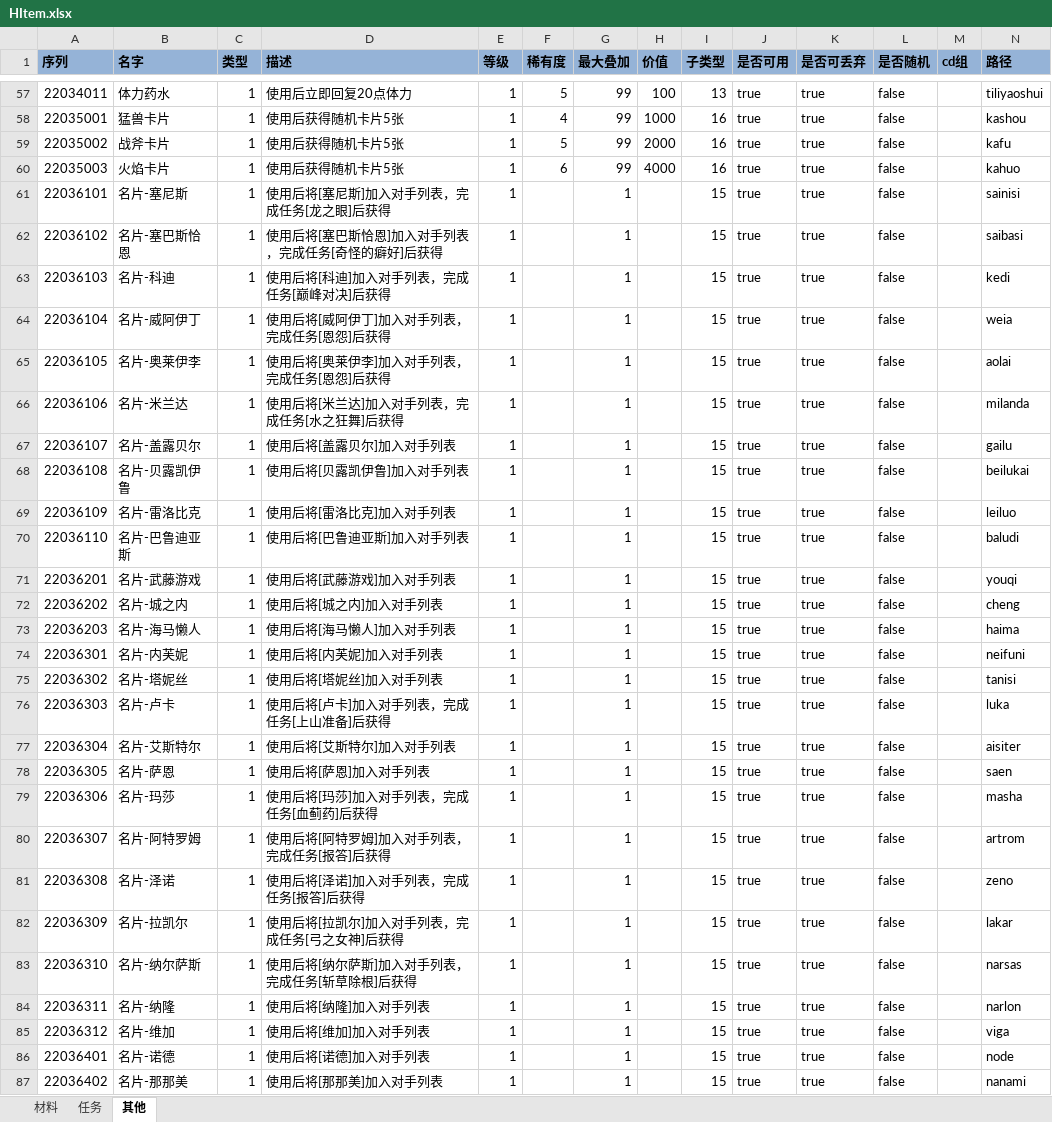
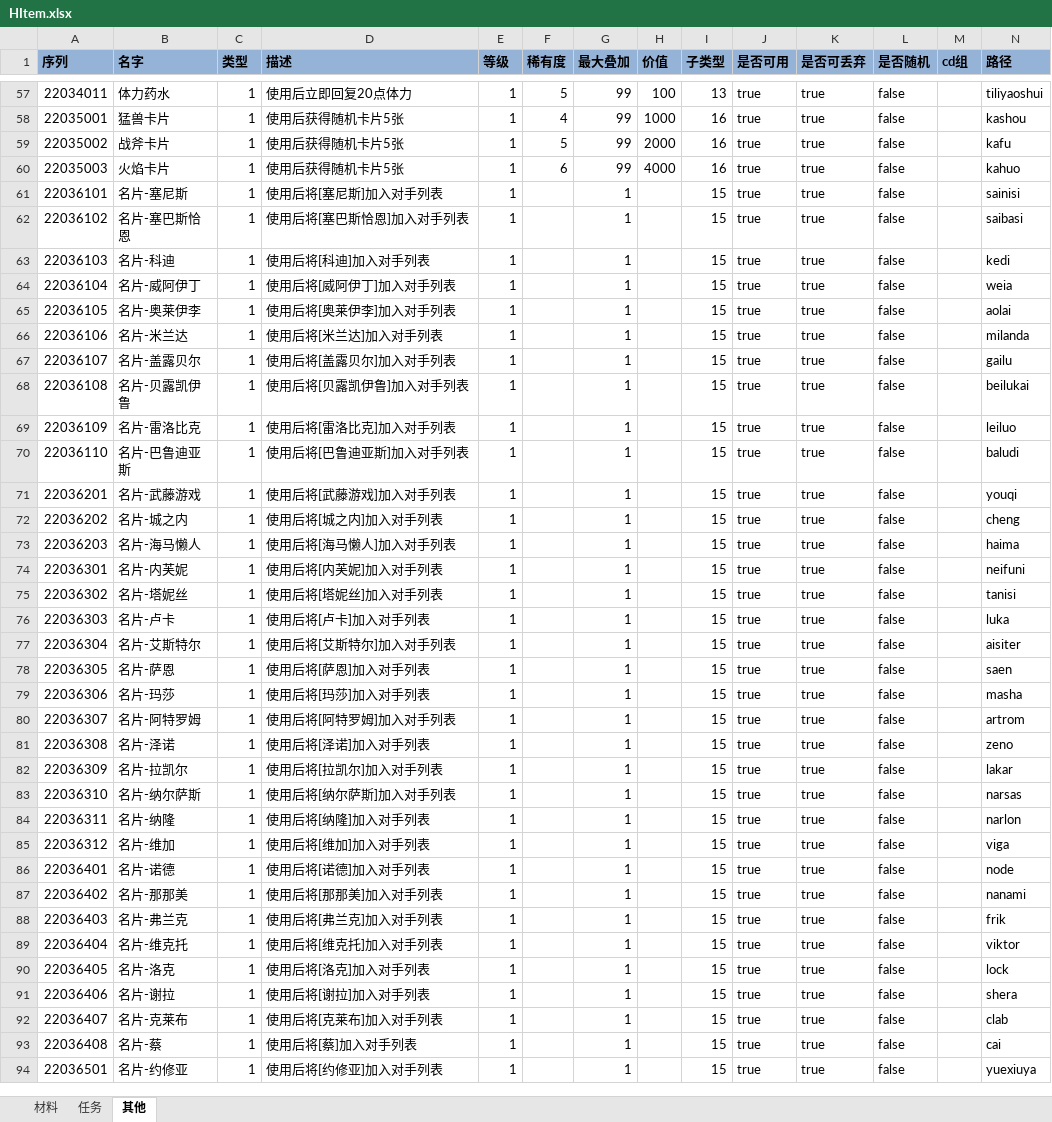
Before and after one commit to realeternia/TOMClassic, an Excel workbook: ConfigData/Xlsx/HItem.xlsx, sheet 其他, drawn as a sheet; only a part is shown, gaps mark what is left out; the shorter side is filled out with more unchanged rows; values as stored, in another font and other column widths than the file's, no borders; conditional formats and table styles not drawn; the diff names each change by its address in the sheet, - before the commit and + after, or states it on an @@ line.

```diff
--- a/ConfigData/Xlsx/HItem.xlsx (sheet 其他)
+++ b/ConfigData/Xlsx/HItem.xlsx (sheet 其他)
-D61 (描述): 使用后将[塞尼斯]加入对手列表，完成任务[龙之眼]后获得
+D61 (描述): 使用后将[塞尼斯]加入对手列表
-D62 (描述): 使用后将[塞巴斯恰恩]加入对手列表，完成任务[奇怪的癖好]后获得
+D62 (描述): 使用后将[塞巴斯恰恩]加入对手列表
-D63 (描述): 使用后将[科迪]加入对手列表，完成任务[巅峰对决]后获得
+D63 (描述): 使用后将[科迪]加入对手列表
-D64 (描述): 使用后将[威阿伊丁]加入对手列表，完成任务[恩怨]后获得
+D64 (描述): 使用后将[威阿伊丁]加入对手列表
-D65 (描述): 使用后将[奥莱伊李]加入对手列表，完成任务[恩怨]后获得
+D65 (描述): 使用后将[奥莱伊李]加入对手列表
-D66 (描述): 使用后将[米兰达]加入对手列表，完成任务[水之狂舞]后获得
+D66 (描述): 使用后将[米兰达]加入对手列表
-D76 (描述): 使用后将[卢卡]加入对手列表，完成任务[上山准备]后获得
+D76 (描述): 使用后将[卢卡]加入对手列表
-D79 (描述): 使用后将[玛莎]加入对手列表，完成任务[血蓟药]后获得
+D79 (描述): 使用后将[玛莎]加入对手列表
-D80 (描述): 使用后将[阿特罗姆]加入对手列表，完成任务[报答]后获得
+D80 (描述): 使用后将[阿特罗姆]加入对手列表
-D81 (描述): 使用后将[泽诺]加入对手列表，完成任务[报答]后获得
+D81 (描述): 使用后将[泽诺]加入对手列表
-D82 (描述): 使用后将[拉凯尔]加入对手列表，完成任务[弓之女神]后获得
+D82 (描述): 使用后将[拉凯尔]加入对手列表
-D83 (描述): 使用后将[纳尔萨斯]加入对手列表，完成任务[斩草除根]后获得
+D83 (描述): 使用后将[纳尔萨斯]加入对手列表
```
Also changed, not shown: ConfigData/Xlsx/SceneQuest.xlsx, 13 other files.
